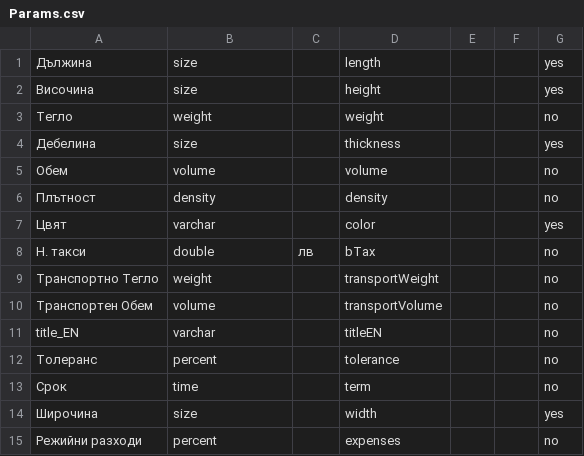
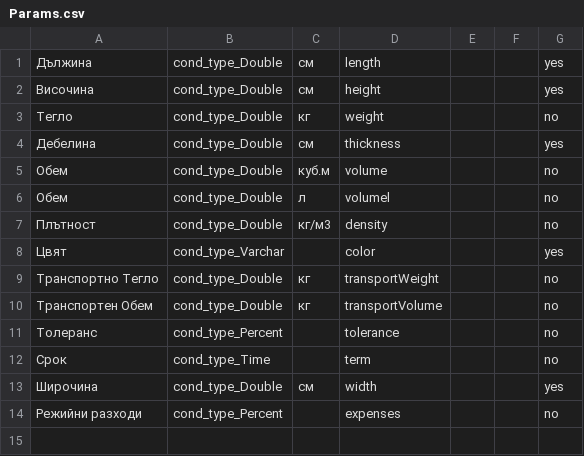
Before and after one commit to bgerp/bgerp, a CSV file: cat/csv/Params.csv, drawn as a sheet.

```diff
--- a/cat/csv/Params.csv
+++ b/cat/csv/Params.csv
@@ -1,15 +1,14 @@
-Дължина,size,,length,,,yes
-Височина,size,,height,,,yes
-Тегло,weight,,weight,,,no
-Дебелина,size,,thickness,,,yes
-Обем,volume,,volume,,,no
-Плътност,density,,density,,,no
-Цвят,varchar,,color,,,yes
-Н. такси,double,лв,bTax,,,no
-Транспортно Тегло,weight,,transportWeight,,,no
-Транспортен Обем,volume,,transportVolume,,,no
-title_EN,varchar,,titleEN,,,no
-Толеранс,percent,,tolerance,,,no
-Срок,time,,term,,,no
-Широчина,size,,width,,,yes
-Режийни разходи,percent,,expenses,,,no
+Дължина,cond_type_Double,см,length,,,yes
+Височина,cond_type_Double,см,height,,,yes
+Тегло,cond_type_Double,кг,weight,,,no
+Дебелина,cond_type_Double,см,thickness,,,yes
+Обем,cond_type_Double,куб.м,volume,,,no
+Обем,cond_type_Double,л,volumel,,,no
+Плътност,cond_type_Double,кг/м3,density,,,no
+Цвят,cond_type_Varchar,,color,,,yes
+Транспортно Тегло,cond_type_Double,кг,transportWeight,,,no
+Транспортен Обем,cond_type_Double,кг,transportVolume,,,no
+Толеранс,cond_type_Percent,,tolerance,,,no
+Срок,cond_type_Time,,term,,,no
+Широчина,cond_type_Double,см,width,,,yes
+Режийни разходи,cond_type_Percent,,expenses,,,no
```
Also changed, not shown: 3 other files.
